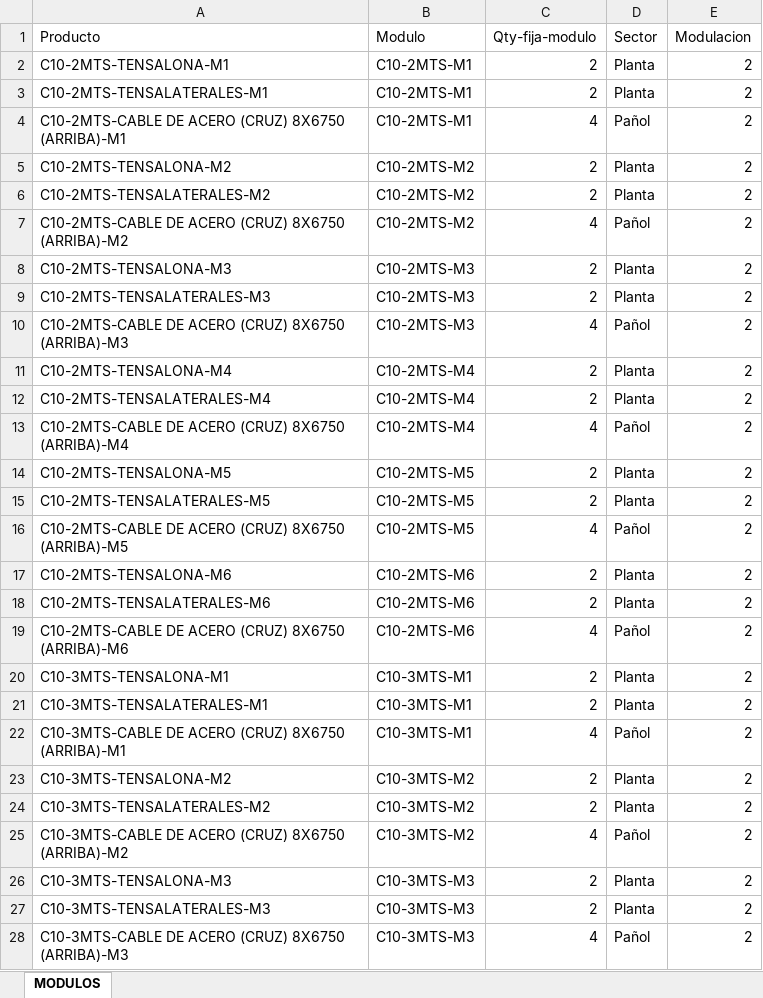
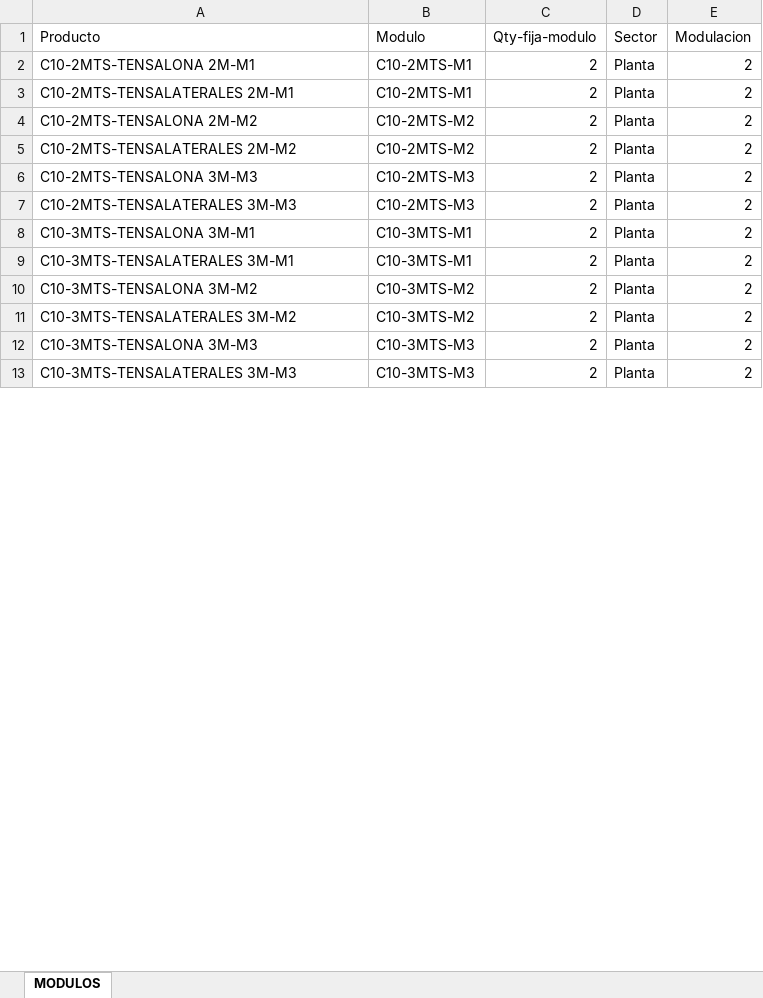
Before and after one commit to Consulting-Vg/appdangiola, an Excel workbook: modulos.xlsx, sheet MODULOS, drawn as a sheet; only a part is shown; values as stored, in another font and other column widths than the file's, no cell formats; removed rows and columns are numbered as before the commit, all else as after; the diff covers the shown part only; the diff names each change by its address in the sheet, - before the commit and + after, or states it on an @@ line.

Commit message:
feat: actualizar bases de datos - arcos, estructuras, fijos, lonas, modulos
- Actualiza arcos.xlsx, estructuras.xlsx, fijos.xlsx, lonas.xlsx, modulos.xlsx con nuevos datos
- Corrige nombre de hoja en estructuras.xlsx (Hoja1 -> Estructuras) en seed.py
- Regenera db.json con 66 estructuras, 499 arcos, 202 modulos, 112 fijos
- Regenera seed.sql con todos los nuevos registros

```diff
--- a/modulos.xlsx (sheet MODULOS)
+++ b/modulos.xlsx (sheet MODULOS)
-A2 (Producto): C10-2MTS-TENSALONA-M1
+A2 (Producto): C10-2MTS-TENSALONA 2M-M1
-A3 (Producto): C10-2MTS-TENSALATERALES-M1
+A3 (Producto): C10-2MTS-TENSALATERALES 2M-M1
-row 4: C10-2MTS-CABLE DE ACERO (CRUZ) 8X6750 (ARRIBA)-M1 | C10-2MTS-M1 | 4 | Pañol | 2
-A4 (Producto): C10-2MTS-TENSALONA-M2
+A4 (Producto): C10-2MTS-TENSALONA 2M-M2
-A5 (Producto): C10-2MTS-TENSALATERALES-M2
+A5 (Producto): C10-2MTS-TENSALATERALES 2M-M2
-row 7: C10-2MTS-CABLE DE ACERO (CRUZ) 8X6750 (ARRIBA)-M2 | C10-2MTS-M2 | 4 | Pañol | 2
-A6 (Producto): C10-2MTS-TENSALONA-M3
+A6 (Producto): C10-2MTS-TENSALONA 3M-M3
-A7 (Producto): C10-2MTS-TENSALATERALES-M3
+A7 (Producto): C10-2MTS-TENSALATERALES 3M-M3
-row 10: C10-2MTS-CABLE DE ACERO (CRUZ) 8X6750 (ARRIBA)-M3 | C10-2MTS-M3 | 4 | Pañol | 2
-row 11: C10-2MTS-TENSALONA-M4 | C10-2MTS-M4 | 2 | Planta | 2
-row 12: C10-2MTS-TENSALATERALES-M4 | C10-2MTS-M4 | 2 | Planta | 2
-row 13: C10-2MTS-CABLE DE ACERO (CRUZ) 8X6750 (ARRIBA)-M4 | C10-2MTS-M4 | 4 | Pañol | 2
-row 14: C10-2MTS-TENSALONA-M5 | C10-2MTS-M5 | 2 | Planta | 2
-row 15: C10-2MTS-TENSALATERALES-M5 | C10-2MTS-M5 | 2 | Planta | 2
-row 16: C10-2MTS-CABLE DE ACERO (CRUZ) 8X6750 (ARRIBA)-M5 | C10-2MTS-M5 | 4 | Pañol | 2
-row 17: C10-2MTS-TENSALONA-M6 | C10-2MTS-M6 | 2 | Planta | 2
-row 18: C10-2MTS-TENSALATERALES-M6 | C10-2MTS-M6 | 2 | Planta | 2
-row 19: C10-2MTS-CABLE DE ACERO (CRUZ) 8X6750 (ARRIBA)-M6 | C10-2MTS-M6 | 4 | Pañol | 2
-A8 (Producto): C10-3MTS-TENSALONA-M1
+A8 (Producto): C10-3MTS-TENSALONA 3M-M1
-A9 (Producto): C10-3MTS-TENSALATERALES-M1
+A9 (Producto): C10-3MTS-TENSALATERALES 3M-M1
-row 22: C10-3MTS-CABLE DE ACERO (CRUZ) 8X6750 (ARRIBA)-M1 | C10-3MTS-M1 | 4 | Pañol | 2
-A10 (Producto): C10-3MTS-TENSALONA-M2
+A10 (Producto): C10-3MTS-TENSALONA 3M-M2
-A11 (Producto): C10-3MTS-TENSALATERALES-M2
+A11 (Producto): C10-3MTS-TENSALATERALES 3M-M2
-row 25: C10-3MTS-CABLE DE ACERO (CRUZ) 8X6750 (ARRIBA)-M2 | C10-3MTS-M2 | 4 | Pañol | 2
-A12 (Producto): C10-3MTS-TENSALONA-M3
+A12 (Producto): C10-3MTS-TENSALONA 3M-M3
-A13 (Producto): C10-3MTS-TENSALATERALES-M3
+A13 (Producto): C10-3MTS-TENSALATERALES 3M-M3
-row 28: C10-3MTS-CABLE DE ACERO (CRUZ) 8X6750 (ARRIBA)-M3 | C10-3MTS-M3 | 4 | Pañol | 2
```
Also changed, not shown: 142 added rows and 33 removed rows elsewhere in this sheet, cell formats, arcos.xlsx, estructuras.xlsx, 5 other files.
